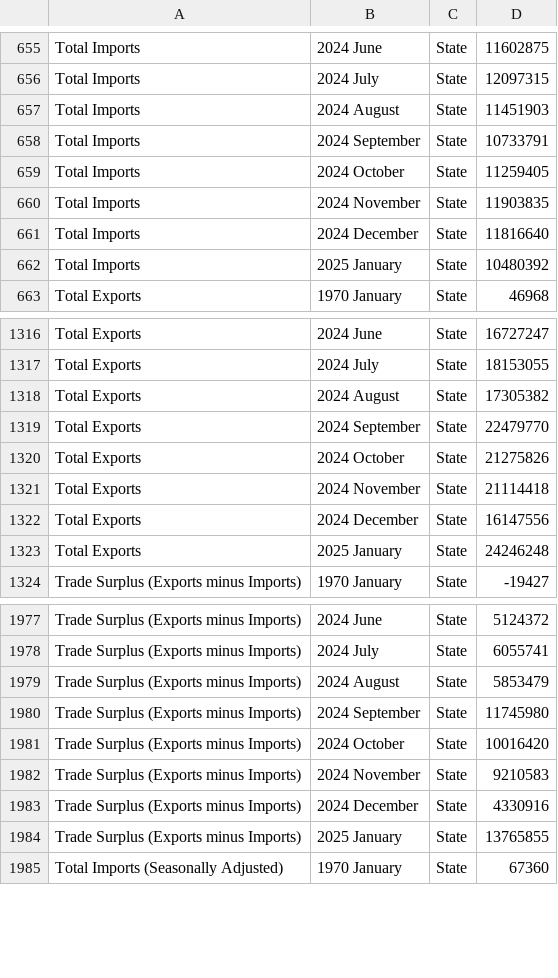
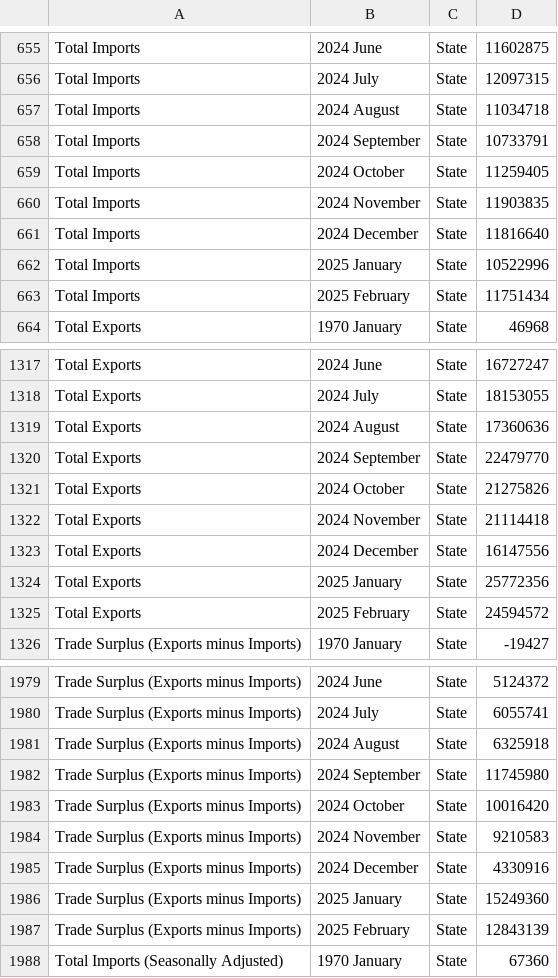
Before and after one commit to flanneryjcso/econ_dash_data, a CSV file: tsm01.csv, drawn as a sheet; only a part is shown, gaps mark what is left out; the diff covers the shown part only.

```diff
--- a/tsm01.csv
+++ b/tsm01.csv
@@ -656,3 +656,3 @@ Total Imports,2024 June,State,11602875
 Total Imports,2024 July,State,12097315
-Total Imports,2024 August,State,11451903
+Total Imports,2024 August,State,11034718
 Total Imports,2024 September,State,10733791
@@ -661,3 +661,4 @@ Total Imports,2024 November,State,11903835
 Total Imports,2024 December,State,11816640
-Total Imports,2025 January,State,10480392
+Total Imports,2025 January,State,10522996
+Total Imports,2025 February,State,11751434
 Total Exports,1970 January,State,46968
@@ -1317,3 +1318,3 @@ Total Exports,2024 June,State,16727247
 Total Exports,2024 July,State,18153055
-Total Exports,2024 August,State,17305382
+Total Exports,2024 August,State,17360636
 Total Exports,2024 September,State,22479770
@@ -1322,3 +1323,4 @@ Total Exports,2024 November,State,21114418
 Total Exports,2024 December,State,16147556
-Total Exports,2025 January,State,24246248
+Total Exports,2025 January,State,25772356
+Total Exports,2025 February,State,24594572
 Trade Surplus (Exports minus Imports),1970 January,State,-19427
@@ -1978,3 +1980,3 @@ Trade Surplus (Exports minus Imports),2024 June,State,5124372
 Trade Surplus (Exports minus Imports),2024 July,State,6055741
-Trade Surplus (Exports minus Imports),2024 August,State,5853479
+Trade Surplus (Exports minus Imports),2024 August,State,6325918
 Trade Surplus (Exports minus Imports),2024 September,State,11745980
@@ -1983,3 +1985,4 @@ Trade Surplus (Exports minus Imports),2024 November,State,9210583
 Trade Surplus (Exports minus Imports),2024 December,State,4330916
-Trade Surplus (Exports minus Imports),2025 January,State,13765855
+Trade Surplus (Exports minus Imports),2025 January,State,15249360
+Trade Surplus (Exports minus Imports),2025 February,State,12843139
 Total Imports (Seasonally Adjusted),1970 January,State,67360
```
Also changed, not shown: 3 added rows and 18 edited cells elsewhere in this file.
